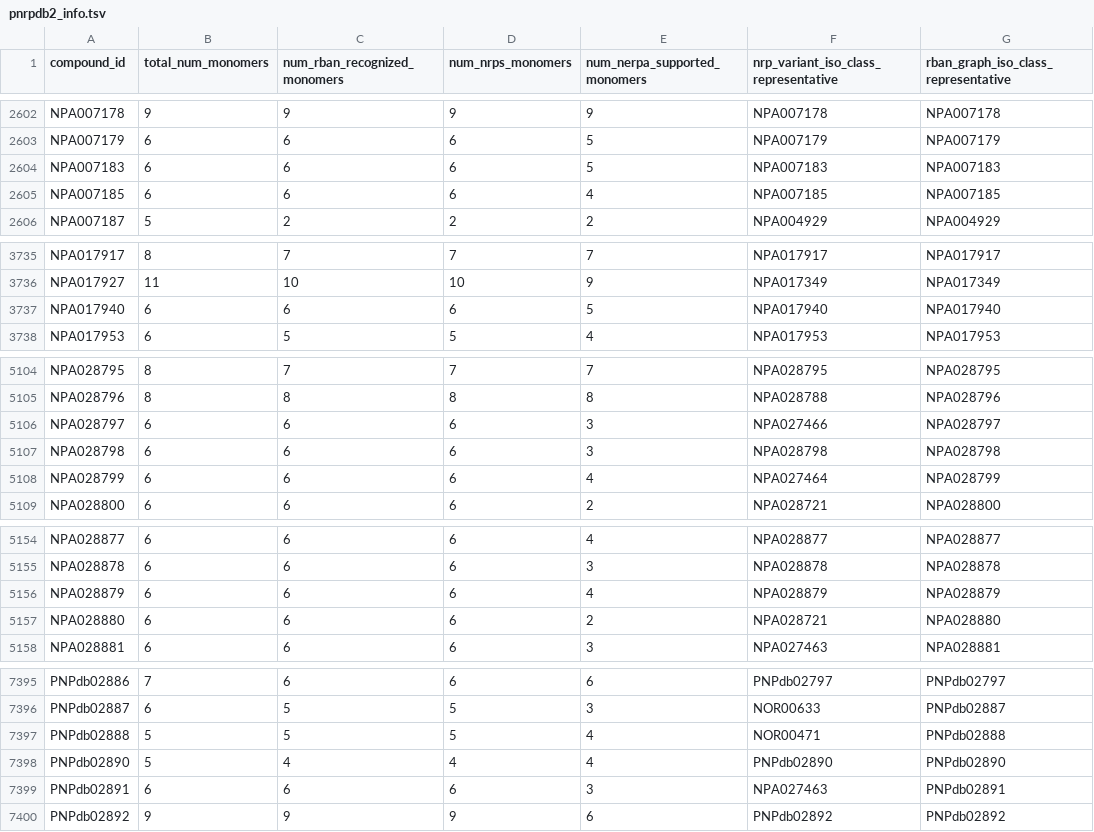
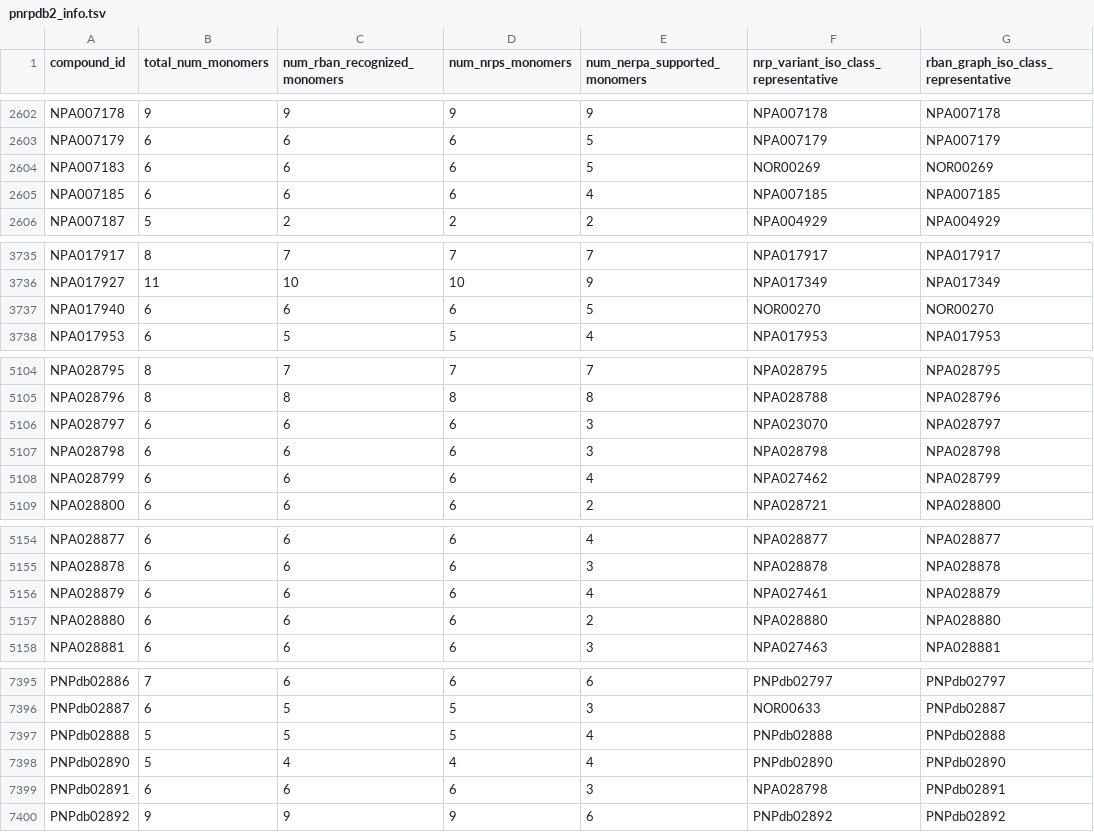
Before and after one commit to gurevichlab/nerpa, a TSV file: data/for_training_and_testing/pnrpdb2_info.tsv, drawn as a sheet; only a part is shown, gaps mark what is left out; the diff covers the shown part only.

```diff
--- a/data/for_training_and_testing/pnrpdb2_info.tsv
+++ b/data/for_training_and_testing/pnrpdb2_info.tsv
@@ -2603,3 +2603,3 @@ NPA007178	9	9	9	9	NPA007178	NPA007178
 NPA007179	6	6	6	5	NPA007179	NPA007179
-NPA007183	6	6	6	5	NPA007183	NPA007183
+NPA007183	6	6	6	5	NOR00269	NOR00269
 NPA007185	6	6	6	4	NPA007185	NPA007185
@@ -3736,3 +3736,3 @@ NPA017917	8	7	7	7	NPA017917	NPA017917
 NPA017927	11	10	10	9	NPA017349	NPA017349
-NPA017940	6	6	6	5	NPA017940	NPA017940
+NPA017940	6	6	6	5	NOR00270	NOR00270
 NPA017953	6	5	5	4	NPA017953	NPA017953
@@ -5105,5 +5105,5 @@ NPA028795	8	7	7	7	NPA028795	NPA028795
 NPA028796	8	8	8	8	NPA028788	NPA028796
-NPA028797	6	6	6	3	NPA027466	NPA028797
+NPA028797	6	6	6	3	NPA023070	NPA028797
 NPA028798	6	6	6	3	NPA028798	NPA028798
-NPA028799	6	6	6	4	NPA027464	NPA028799
+NPA028799	6	6	6	4	NPA027462	NPA028799
 NPA028800	6	6	6	2	NPA028721	NPA028800
@@ -5155,4 +5155,4 @@ NPA028877	6	6	6	4	NPA028877	NPA028877
 NPA028878	6	6	6	3	NPA028878	NPA028878
-NPA028879	6	6	6	4	NPA028879	NPA028879
-NPA028880	6	6	6	2	NPA028721	NPA028880
+NPA028879	6	6	6	4	NPA027461	NPA028879
+NPA028880	6	6	6	2	NPA028880	NPA028880
 NPA028881	6	6	6	3	NPA027463	NPA028881
@@ -7396,5 +7396,5 @@ PNPdb02886	7	6	6	6	PNPdb02797	PNPdb02797
 PNPdb02887	6	5	5	3	NOR00633	PNPdb02887
-PNPdb02888	5	5	5	4	NOR00471	PNPdb02888
+PNPdb02888	5	5	5	4	PNPdb02888	PNPdb02888
 PNPdb02890	5	4	4	4	PNPdb02890	PNPdb02890
-PNPdb02891	6	6	6	3	NPA027463	PNPdb02891
+PNPdb02891	6	6	6	3	NPA028798	PNPdb02891
 PNPdb02892	9	9	9	6	PNPdb02892	PNPdb02892
```
Also changed, not shown: 36 edited cells elsewhere in this file, data/for_training_and_testing/mibig_bgcs_info.tsv, 29 other files.
